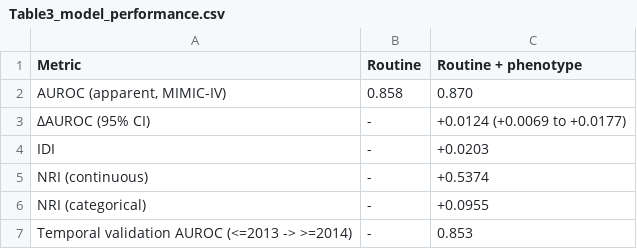
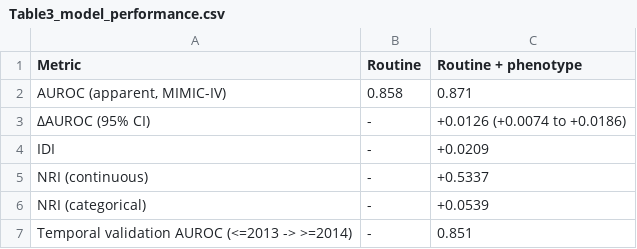
Before and after one commit to qingcaimiao/CICU-congestion-perfusion, a CSV file: results/Table3_model_performance.csv, drawn as a sheet.

```diff
--- a/results/Table3_model_performance.csv
+++ b/results/Table3_model_performance.csv
@@ -1,7 +1,7 @@
 Metric,Routine,Routine + phenotype
-"AUROC (apparent, MIMIC-IV)",0.858,0.870
-ΔAUROC (95% CI),-,+0.0124 (+0.0069 to +0.0177)
-IDI,-,+0.0203
-NRI (continuous),-,+0.5374
-NRI (categorical),-,+0.0955
-Temporal validation AUROC (<=2013 -> >=2014),-,0.853
+"AUROC (apparent, MIMIC-IV)",0.858,0.871
+ΔAUROC (95% CI),-,+0.0126 (+0.0074 to +0.0186)
+IDI,-,+0.0209
+NRI (continuous),-,+0.5337
+NRI (categorical),-,+0.0539
+Temporal validation AUROC (<=2013 -> >=2014),-,0.851
```
Also changed, not shown: results/T_calibration.csv, results/T_dca.csv, 34 other files.
